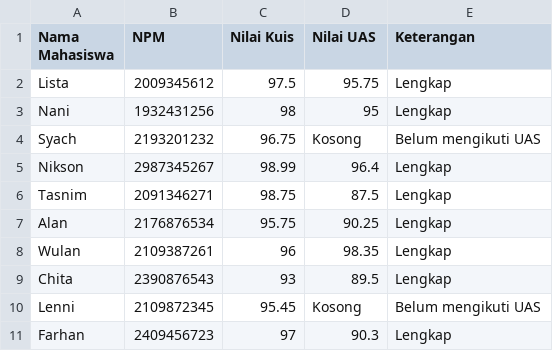
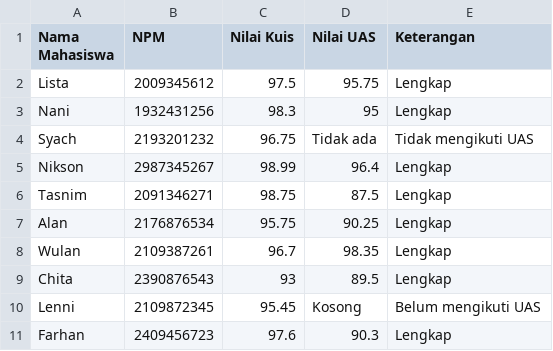
Before and after one commit to listakurniawati/tugas3kompstruk, a CSV file: Data Eksternal Tugas 3 Kompstruk (Sorting).csv, drawn as a sheet.

Commit message:
Update Data Eksternal Tugas 3 Kompstruk (Sorting).csv

```diff
--- a/Data Eksternal Tugas 3 Kompstruk (Sorting).csv
+++ b/Data Eksternal Tugas 3 Kompstruk (Sorting).csv
@@ -2,4 +2,4 @@ Nama Mahasiswa,NPM,Nilai Kuis,Nilai UAS,Keterangan
 Lista,2009345612,97.5,95.75,Lengkap
-Nani,1932431256,98,95,Lengkap
-Syach,2193201232,96.75,Kosong,Belum mengikuti UAS
+Nani,1932431256,98.3,95,Lengkap
+Syach,2193201232,96.75,Tidak ada,Tidak mengikuti UAS
 Nikson,2987345267,98.99,96.4,Lengkap
@@ -7,5 +7,5 @@ Tasnim,2091346271,98.75,87.5,Lengkap
 Alan,2176876534,95.75,90.25,Lengkap
-Wulan,2109387261,96,98.35,Lengkap
+Wulan,2109387261,96.7,98.35,Lengkap
 Chita,2390876543,93,89.5,Lengkap
 Lenni,2109872345,95.45,Kosong,Belum mengikuti UAS
-Farhan,2409456723,97,90.3,Lengkap
+Farhan,2409456723,97.6,90.3,Lengkap
```
